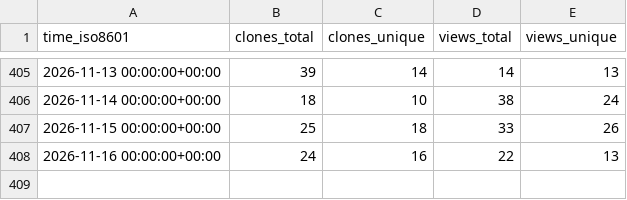
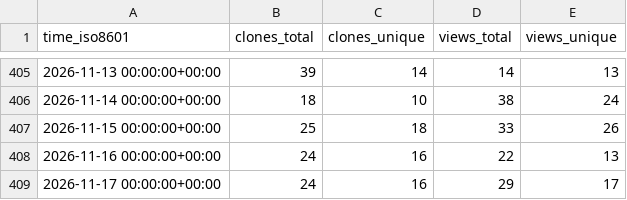
Before and after one commit to shalenMathew/MovieFlix_App, a CSV file: shalenMathew/MovieFlix_App/ghrs-data/views_clones_aggregate.csv, drawn as a sheet; only a part is shown, gaps mark what is left out; the diff names each change by its address in the sheet, - before the commit and + after, or states it on an @@ line.

```diff
--- a/shalenMathew/MovieFlix_App/ghrs-data/views_clones_aggregate.csv
+++ b/shalenMathew/MovieFlix_App/ghrs-data/views_clones_aggregate.csv
+row 409: 2026-11-17 00:00:00+00:00 | 24 | 16 | 29 | 17
```
Also changed, not shown: 1 other file.
